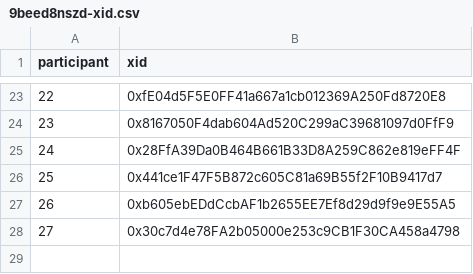
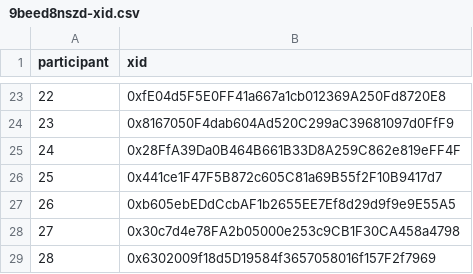
Before and after one commit to evalscience/deepgov-polis, a CSV file: xid/9beed8nszd-xid.csv, drawn as a sheet; only a part is shown, gaps mark what is left out.

```diff
--- a/xid/9beed8nszd-xid.csv
+++ b/xid/9beed8nszd-xid.csv
@@ -28 +28,2 @@ participant,xid
 27,"0x30c7d4e78FA2b05000e253c9CB1F30CA458a4798"
+28,"0x6302009f18d5D19584f3657058016f157F2f7969"
```
Also changed, not shown: summary/9beed8nszd-summary.csv.
